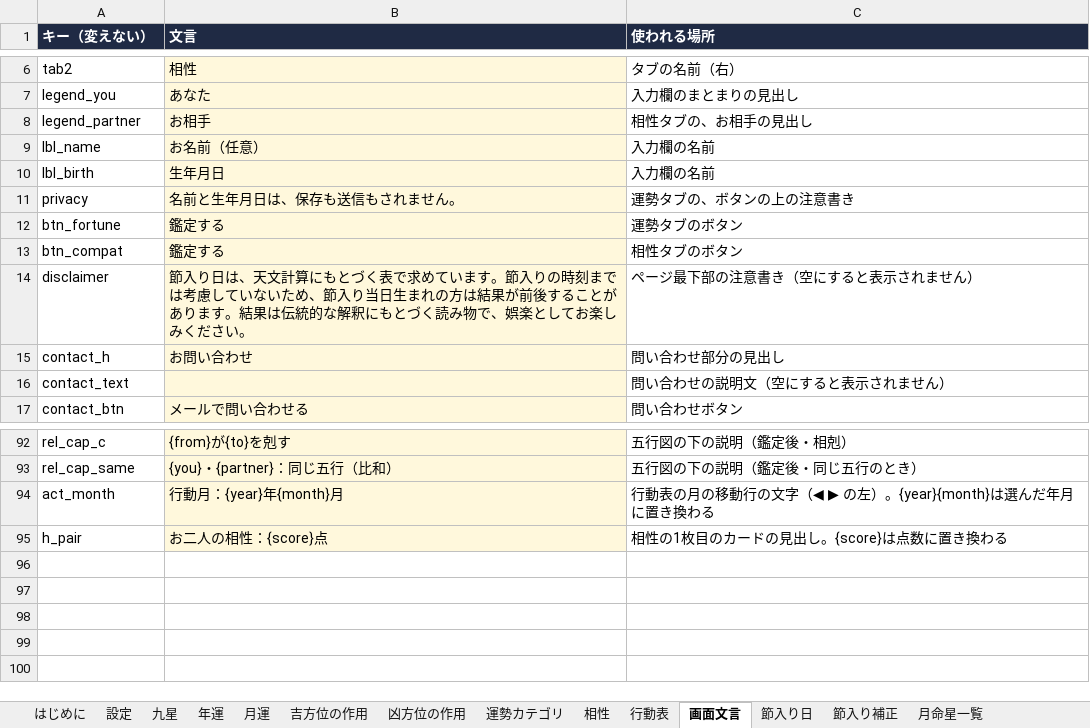
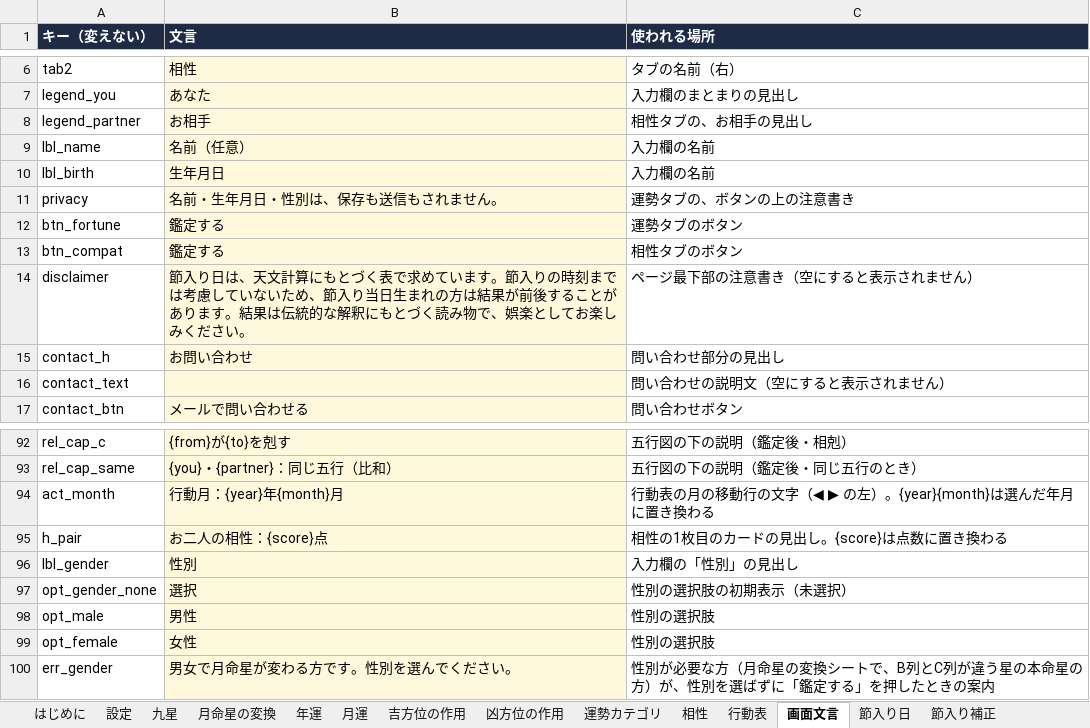
Before and after one commit to chungkyuhum/kigaku, an Excel workbook: content.xlsx, sheet 画面文言, drawn as a sheet; only a part is shown, gaps mark what is left out; values as stored, in another font and other column widths than the file's, no borders; charts and pictures not drawn; the diff names each change by its address in the sheet, - before the commit and + after, or states it on an @@ line.

```diff
--- a/content.xlsx (sheet 画面文言)
+++ b/content.xlsx (sheet 画面文言)
+sheet tab: 月命星の変換
-B9 (文言): お名前（任意）
+B9 (文言): 名前（任意）
-B11 (文言): 名前と生年月日は、保存も送信もされません。
+B11 (文言): 名前・生年月日・性別は、保存も送信もされません。
+row 96: lbl_gender | 性別 | 入力欄の「性別」の見出し
+row 97: opt_gender_none | 選択 | 性別の選択肢の初期表示（未選択）
+row 98: opt_male | 男性 | 性別の選択肢
+row 99: opt_female | 女性 | 性別の選択肢
+row 100: err_gender | 男女で月命星が変わる方です。性別を選んでください。 | 性別が必要な方（月命星の変換シートで、B列とC列が違う星の本命星の方）が、性別を選ばずに「鑑定する」を押したときの案内
```
Also changed, not shown: sheet はじめに, 1 other file.
